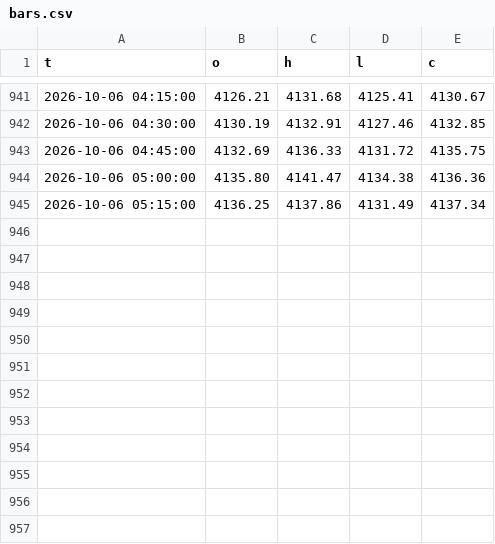
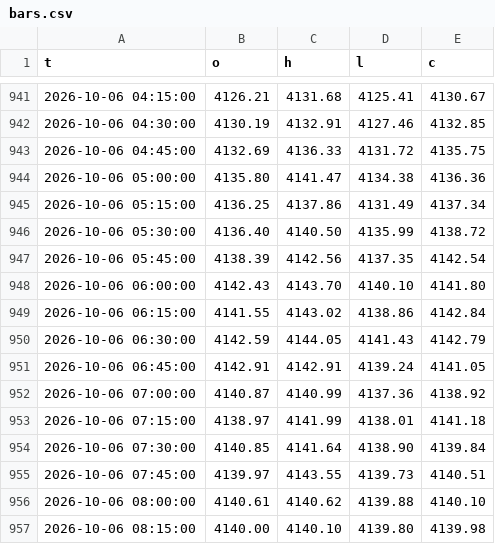
Before and after one commit to kureha722-arch/Signal-Gold, a CSV file: bars.csv, drawn as a sheet; only a part is shown, gaps mark what is left out; the diff names each change by its address in the sheet, - before the commit and + after, or states it on an @@ line.

Commit message:
state

```diff
--- a/bars.csv
+++ b/bars.csv
+row 946: 2026-10-06 05:30:00 | 4136.40 | 4140.50 | 4135.99 | 4138.72
+row 947: 2026-10-06 05:45:00 | 4138.39 | 4142.56 | 4137.35 | 4142.54
+row 948: 2026-10-06 06:00:00 | 4142.43 | 4143.70 | 4140.10 | 4141.80
+row 949: 2026-10-06 06:15:00 | 4141.55 | 4143.02 | 4138.86 | 4142.84
+row 950: 2026-10-06 06:30:00 | 4142.59 | 4144.05 | 4141.43 | 4142.79
+row 951: 2026-10-06 06:45:00 | 4142.91 | 4142.91 | 4139.24 | 4141.05
+row 952: 2026-10-06 07:00:00 | 4140.87 | 4140.99 | 4137.36 | 4138.92
+row 953: 2026-10-06 07:15:00 | 4138.97 | 4141.99 | 4138.01 | 4141.18
+row 954: 2026-10-06 07:30:00 | 4140.85 | 4141.64 | 4138.90 | 4139.84
+row 955: 2026-10-06 07:45:00 | 4139.97 | 4143.55 | 4139.73 | 4140.51
+row 956: 2026-10-06 08:00:00 | 4140.61 | 4140.62 | 4139.88 | 4140.10
+row 957: 2026-10-06 08:15:00 | 4140.00 | 4140.10 | 4139.80 | 4139.98
```
